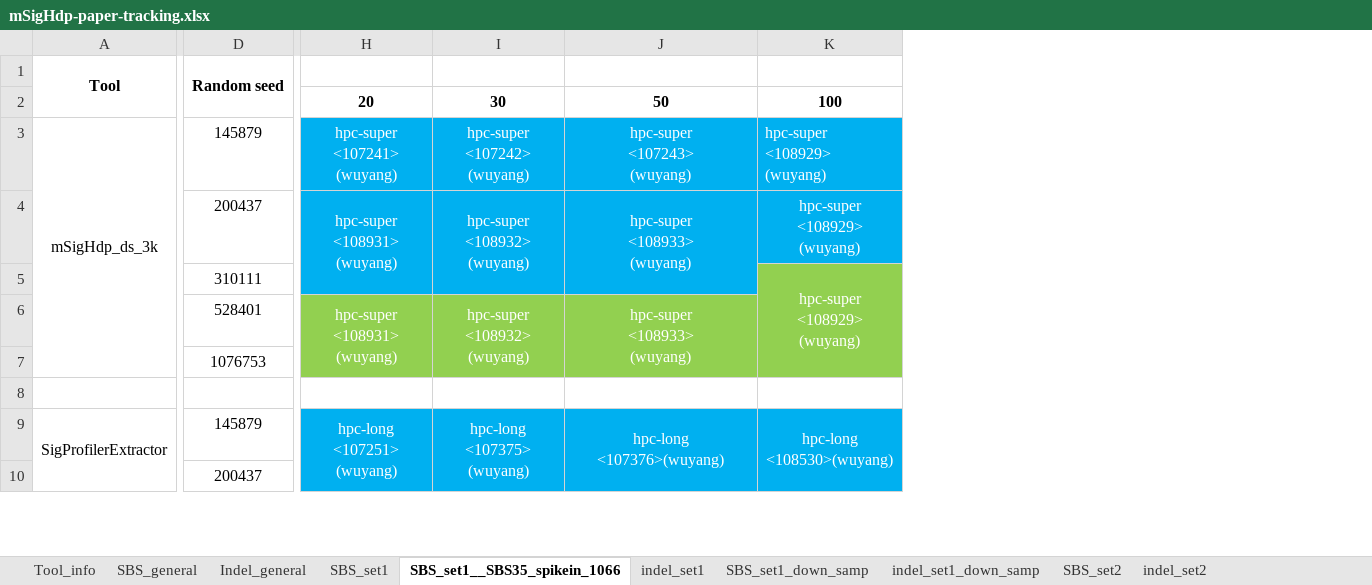
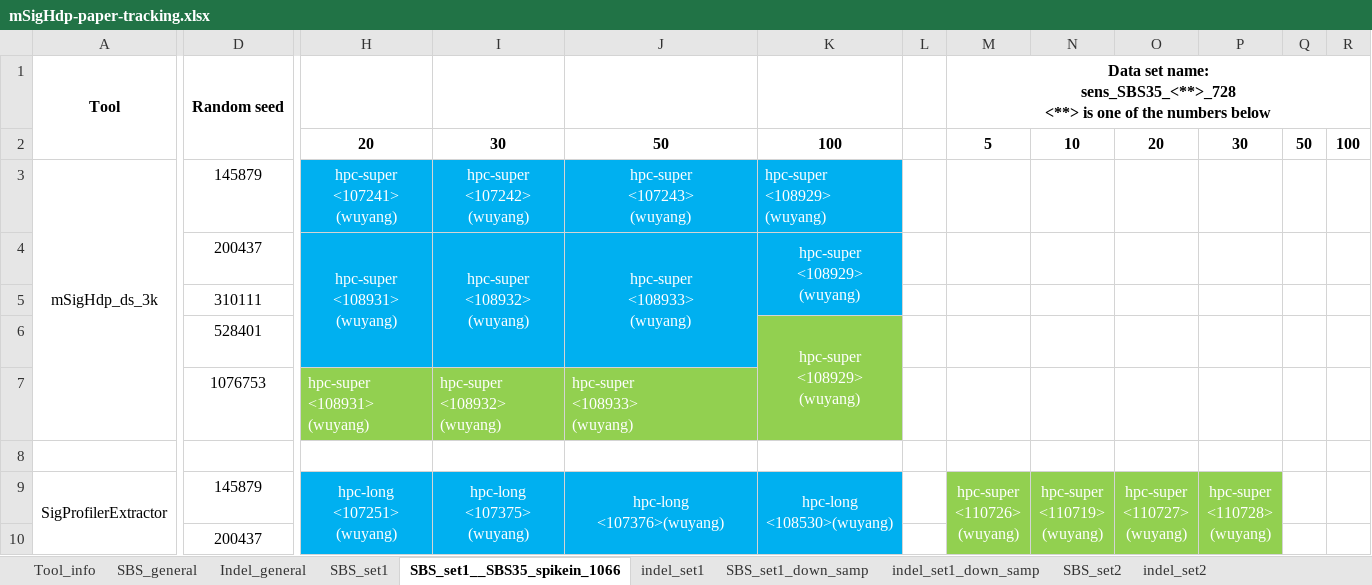
Before and after one commit to steverozen/mSigHdp_paper_sup_files_x1, an Excel workbook: mSigHdp-paper-tracking.xlsx, sheet SBS_set1__SBS35_spikein_1066, drawn as a sheet; only a part is shown, gaps mark what is left out; values as stored, in another font and other column widths than the file's, no borders; removed rows and columns are numbered as before the commit, all else as after; rows hold the shown columns only; ↵ is a line break in a cell; the diff names each change by its address in the sheet, - before the commit and + after, or states it on an @@ line.

Commit message:
Updated mSigHdp-paper-tracking.xlsx:
1. More runs finished by mSigHdp_ds_3k, on data sets sens_SBS35_**_1066

2. Started running SigProfilerExtractor on data sets sens_SBS35_**_728

```diff
--- a/mSigHdp-paper-tracking.xlsx (sheet SBS_set1__SBS35_spikein_1066)
+++ b/mSigHdp-paper-tracking.xlsx (sheet SBS_set1__SBS35_spikein_1066)
+column L, empty
+column M, rows 1-2: Data set name: ↵ sens_SBS35_<**>_728 ↵ <**> is one of the numbers below | 5; row 9: hpc-super ↵ <110726> ↵ (wuyang)
+column N, row 2: 10; row 9: hpc-super ↵ <110719> ↵ (wuyang)
+column O, row 2: 20; row 9: hpc-super ↵ <110727> ↵ (wuyang)
+column P, row 2: 30; row 9: hpc-super ↵ <110728> ↵ (wuyang)
+column Q, row 2: 50
+column R, row 2: 100
+K4:K5 merged
-K5: hpc-super ↵ <108929> ↵ (wuyang)
+K5: (empty)
-K5 fill: #92D050
+K5 fill: #00B0F0
-K5:K7 merged
+row 6:  | 528401 |  |  |  | hpc-super ↵ <108929> ↵ (wuyang)
-D7: 528401
+D7: 1076753
-H7:J7 alignment: center
+H7:J7 alignment: left
-H6:H7 merged
-I6:I7 merged
-J6:J7 merged
-row 7:  | 1076753
```
Also changed, not shown: sheet SBS_set2_down_samp, sheet indel_set1.
